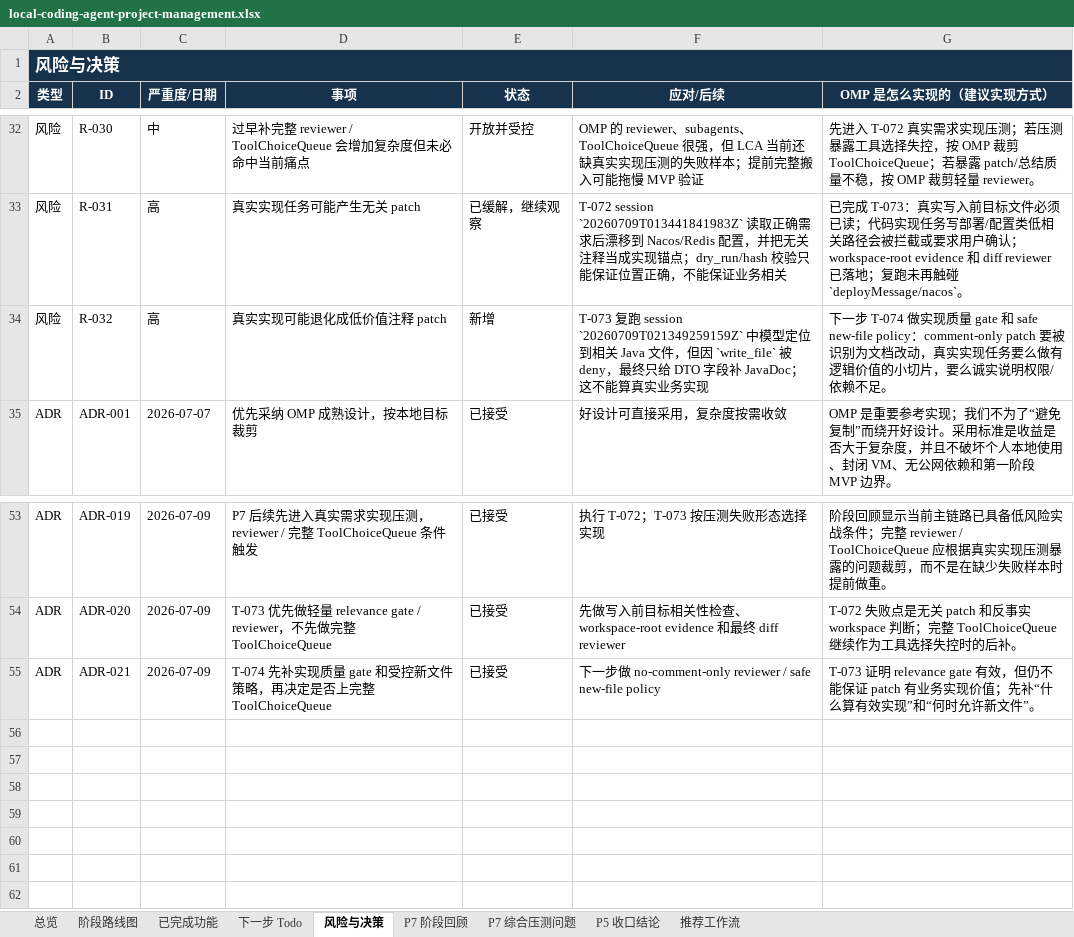
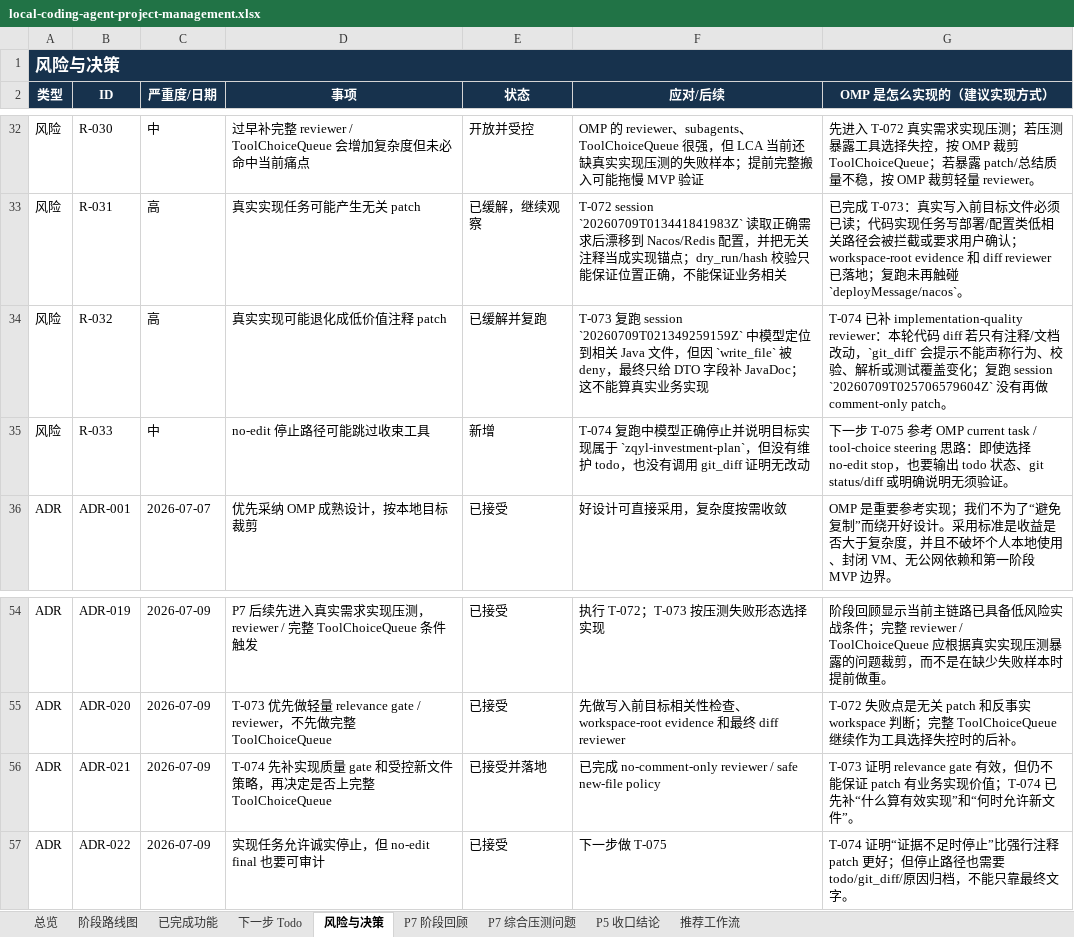
Before and after one commit to noone6931/lca-private-handoff-20260803, an Excel workbook: docs/local-coding-agent-project-management.xlsx, sheet 风险与决策, drawn as a sheet; only a part is shown, gaps mark what is left out; values as stored, in another font and other column widths than the file's, no borders; addresses are those after the commit; the diff names each change by its address in the sheet, - before the commit and + after, or states it on an @@ line.

Commit message:
Add implementation quality guard

```diff
--- a/docs/local-coding-agent-project-management.xlsx (sheet 风险与决策)
+++ b/docs/local-coding-agent-project-management.xlsx (sheet 风险与决策)
-E34 (状态): 新增
+E34 (状态): 已缓解并复跑
-G34 (OMP 是怎么实现的（建议实现方式）): 下一步 T-074 做实现质量 gate 和 safe new-file policy：comment-only patch 要被识别为文档改动，真实实现任务要么做有逻辑价值的小切片，要么诚实说明权限/依赖不足。
+G34 (OMP 是怎么实现的（建议实现方式）): T-074 已补 implementation-quality reviewer：本轮代码 diff 若只有注释/文档改动，`git_diff` 会提示不能声称行为、校验、解析或测试覆盖变化；复跑 session `20260709T025706579604Z` 没有再做 comment-only patch。
+row 35: 风险 | R-033 | 中 | no-edit 停止路径可能跳过收束工具 | 新增 | T-074 复跑中模型正确停止并说明目标实现属于 `zqyl-investment-plan`，但没有维护 todo，也没有调用 git_diff 证明无改动 | 下一步 T-075 参考 OMP current task / tool-choice steering 思路：即使选择 no-edit stop，也要输出 todo 状态、git status/diff 或明确说明无须验证。
-E56 (状态): 已接受
+E56 (状态): 已接受并落地
-F56 (应对/后续): 下一步做 no-comment-only…
+F56 (应对/后续): 已完成 no-comment-only…
-G56 (OMP 是怎么实现的（建议实现方式）): …现价值；先补“什…
+G56 (OMP 是怎么实现的（建议实现方式）): …现价值；T-074 已先补“什…
+row 57: ADR | ADR-022 | 2026-07-09 | 实现任务允许诚实停止，但 no-edit final 也要可审计 | 已接受 | 下一步做 T-075 | T-074 证明“证据不足时停止”比强行注释 patch 更好；但停止路径也需要 todo/git_diff/原因归档，不能只靠最终文字。
```
Also changed, not shown: sheet P7 综合压测问题, sheet 下一步 Todo, sheet P7 阶段回顾, sheet 已完成功能, sheet 总览, sheet P5 收口结论, 1 more sheet, 7 other files.
